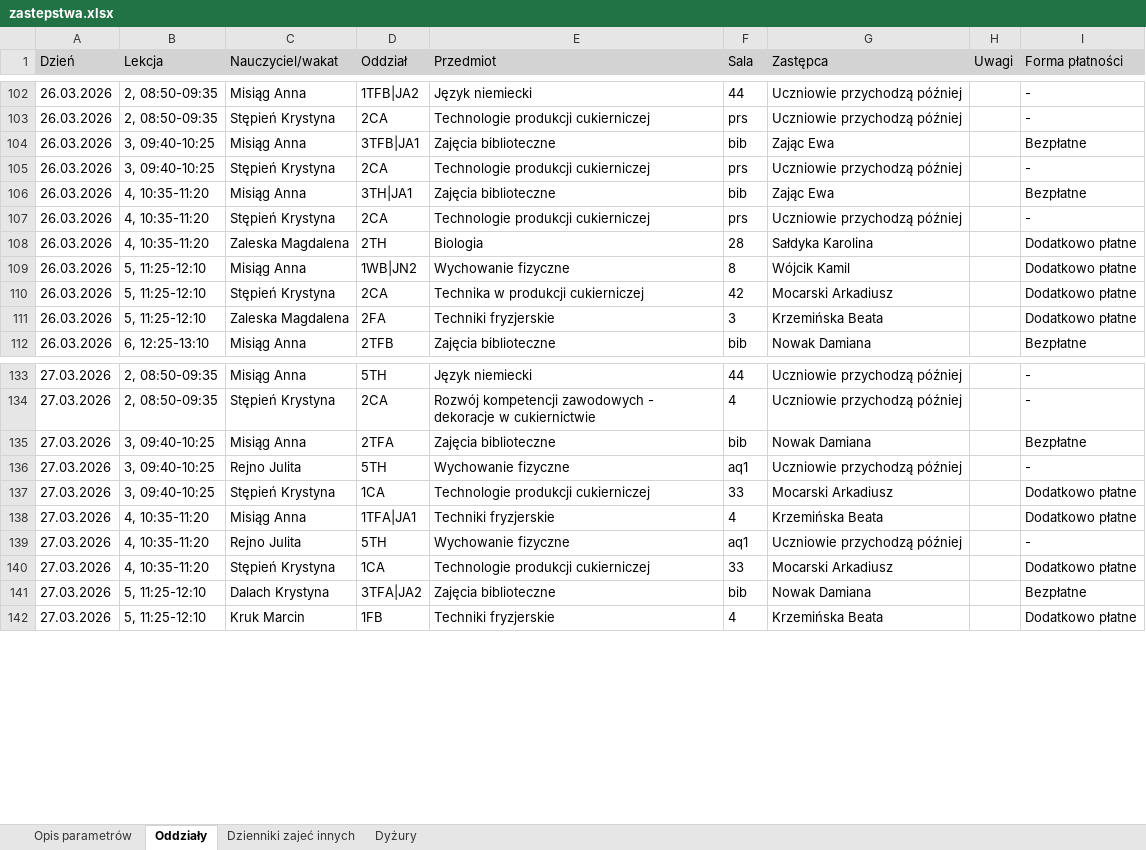
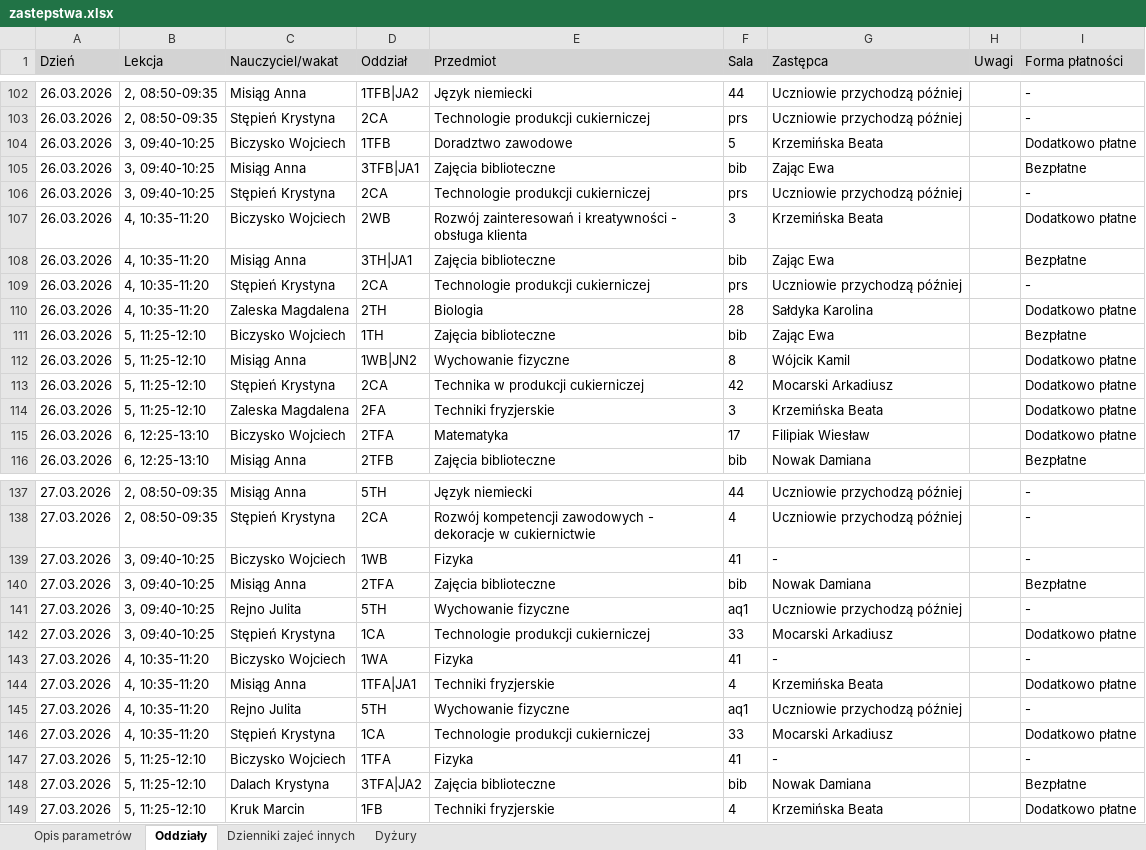
Before and after one commit to adeodatus11/zastepstwa, an Excel workbook: zastepstwa.xlsx, sheet Oddziały, drawn as a sheet; only a part is shown, gaps mark what is left out; values as stored, in another font and other column widths than the file's, no borders; the diff names each change by its address in the sheet, - before the commit and + after, or states it on an @@ line.

Commit message:
Add files via upload

```diff
--- a/zastepstwa.xlsx (sheet Oddziały)
+++ b/zastepstwa.xlsx (sheet Oddziały)
+row 104: 26.03.2026 | 3, 09:40-10:25 | Biczysko Wojciech | 1TFB | Doradztwo zawodowe | 5 | Krzemińska Beata |  | Dodatkowo płatne
+row 107: 26.03.2026 | 4, 10:35-11:20 | Biczysko Wojciech | 2WB | Rozwój zainteresowań i kreatywności - obsługa klienta | 3 | Krzemińska Beata |  | Dodatkowo płatne
+row 111: 26.03.2026 | 5, 11:25-12:10 | Biczysko Wojciech | 1TH | Zajęcia biblioteczne | bib | Zając Ewa |  | Bezpłatne
+row 115: 26.03.2026 | 6, 12:25-13:10 | Biczysko Wojciech | 2TFA | Matematyka | 17 | Filipiak Wiesław |  | Dodatkowo płatne
+row 139: 27.03.2026 | 3, 09:40-10:25 | Biczysko Wojciech | 1WB | Fizyka | 41 | - |  | -
+row 143: 27.03.2026 | 4, 10:35-11:20 | Biczysko Wojciech | 1WA | Fizyka | 41 | - |  | -
+row 147: 27.03.2026 | 5, 11:25-12:10 | Biczysko Wojciech | 1TFA | Fizyka | 41 | - |  | -
```
Also changed, not shown: sheet Dzienniki zajeć innych, sheet Dyżury.
